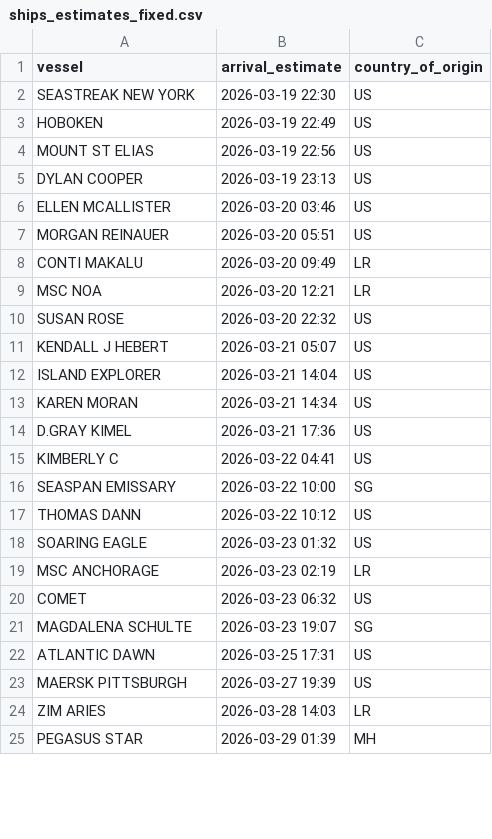
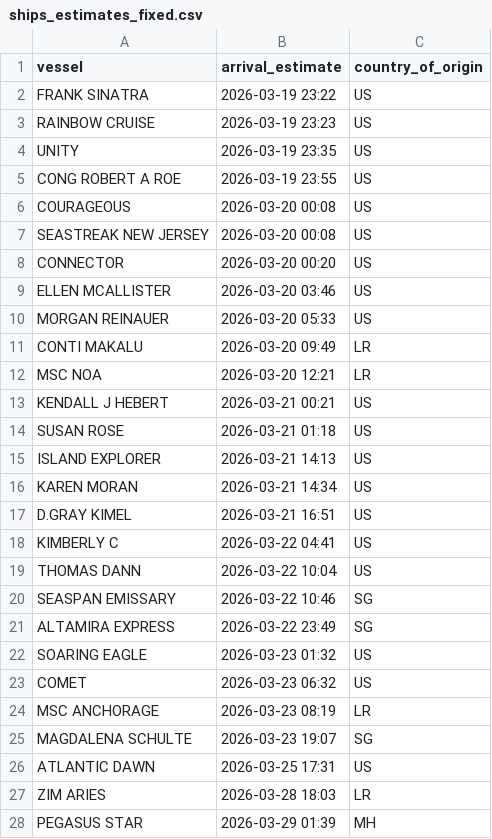
Before and after one commit to natalierjonas/FOCs-in-NYC, a CSV file: ships_estimates_fixed.csv, drawn as a sheet; only a part is shown; the diff covers the shown part only.

```diff
--- a/ships_estimates_fixed.csv
+++ b/ships_estimates_fixed.csv
@@ -1,25 +1,28 @@
 vessel,arrival_estimate,country_of_origin
-SEASTREAK NEW YORK,2026-03-19 22:30,US
-HOBOKEN,2026-03-19 22:49,US
-MOUNT ST ELIAS,2026-03-19 22:56,US
-DYLAN COOPER,2026-03-19 23:13,US
+FRANK SINATRA,2026-03-19 23:22,US
+RAINBOW CRUISE,2026-03-19 23:23,US
+UNITY,2026-03-19 23:35,US
+CONG ROBERT A ROE,2026-03-19 23:55,US
+COURAGEOUS,2026-03-20 00:08,US
+SEASTREAK NEW JERSEY,2026-03-20 00:08,US
+CONNECTOR,2026-03-20 00:20,US
 ELLEN MCALLISTER,2026-03-20 03:46,US
-MORGAN REINAUER,2026-03-20 05:51,US
+MORGAN REINAUER,2026-03-20 05:33,US
 CONTI MAKALU,2026-03-20 09:49,LR
 MSC NOA,2026-03-20 12:21,LR
-SUSAN ROSE,2026-03-20 22:32,US
-KENDALL J HEBERT,2026-03-21 05:07,US
-ISLAND EXPLORER,2026-03-21 14:04,US
+KENDALL J HEBERT,2026-03-21 00:21,US
+SUSAN ROSE,2026-03-21 01:18,US
+ISLAND EXPLORER,2026-03-21 14:13,US
 KAREN MORAN,2026-03-21 14:34,US
-D.GRAY KIMEL,2026-03-21 17:36,US
+D.GRAY KIMEL,2026-03-21 16:51,US
 KIMBERLY C,2026-03-22 04:41,US
-SEASPAN EMISSARY,2026-03-22 10:00,SG
-THOMAS DANN,2026-03-22 10:12,US
+THOMAS DANN,2026-03-22 10:04,US
+SEASPAN EMISSARY,2026-03-22 10:46,SG
+ALTAMIRA EXPRESS,2026-03-22 23:49,SG
 SOARING EAGLE,2026-03-23 01:32,US
-MSC ANCHORAGE,2026-03-23 02:19,LR
 COMET,2026-03-23 06:32,US
+MSC ANCHORAGE,2026-03-23 08:19,LR
 MAGDALENA SCHULTE,2026-03-23 19:07,SG
 ATLANTIC DAWN,2026-03-25 17:31,US
-MAERSK PITTSBURGH,2026-03-27 19:39,US
-ZIM ARIES,2026-03-28 14:03,LR
+ZIM ARIES,2026-03-28 18:03,LR
 PEGASUS STAR,2026-03-29 01:39,MH
```
Also changed, not shown: 1 added row and 2 edited cells elsewhere in this file, filtered_ships.csv.
